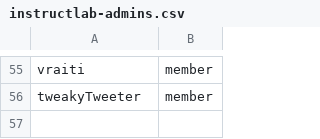
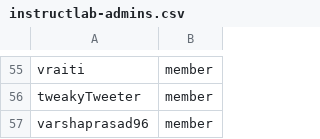
Before and after one commit to OCP-on-NERC/github-config, a CSV file: team-members/instructlab-admins.csv, drawn as a sheet; only a part is shown, gaps mark what is left out; the diff names each change by its address in the sheet, - before the commit and + after, or states it on an @@ line.

Commit message:
Add Varsha to be able to look into the Agncy DIR project (#64)

```diff
--- a/team-members/instructlab-admins.csv
+++ b/team-members/instructlab-admins.csv
+row 57: varshaprasad96 | member
```
